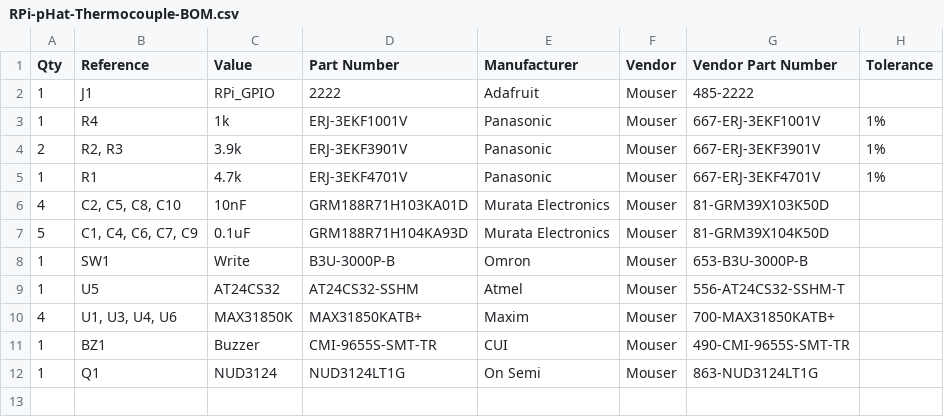
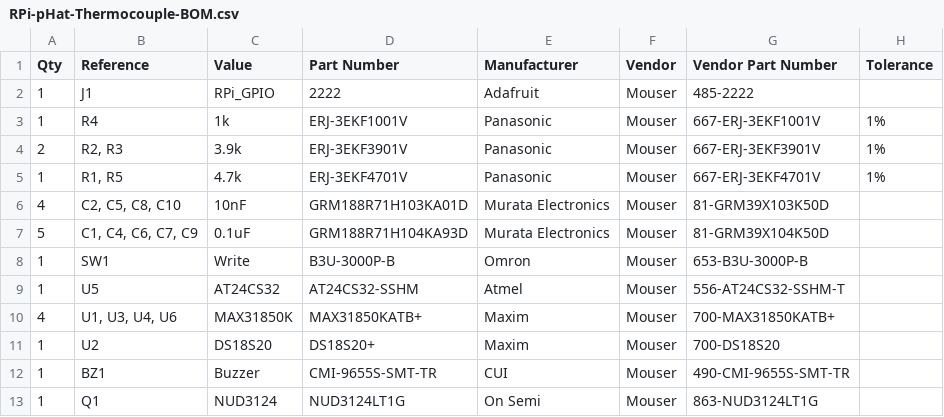
Before and after one commit to mikelawrence/RPi-pHat-Thermocouple, a CSV file: RPi-pHat-Thermocouple-BOM.csv, drawn as a sheet.

```diff
--- a/RPi-pHat-Thermocouple-BOM.csv
+++ b/RPi-pHat-Thermocouple-BOM.csv
@@ -4,3 +4,3 @@ Qty,Reference, Value, Part Number, Manufacturer, Vendor, Vendor Part Number, Tol
 2,"R2, R3",3.9k,ERJ-3EKF3901V,Panasonic,Mouser,667-ERJ-3EKF3901V,1%
-1,R1,4.7k,ERJ-3EKF4701V,Panasonic,Mouser,667-ERJ-3EKF4701V,1%
+1,"R1, R5",4.7k,ERJ-3EKF4701V,Panasonic,Mouser,667-ERJ-3EKF4701V,1%
 4,"C2, C5, C8, C10",10nF,GRM188R71H103KA01D,Murata Electronics,Mouser,81-GRM39X103K50D,
@@ -10,2 +10,3 @@ Qty,Reference, Value, Part Number, Manufacturer, Vendor, Vendor Part Number, Tol
 4,"U1, U3, U4, U6",MAX31850K,MAX31850KATB+,Maxim,Mouser,700-MAX31850KATB+,
+1,U2,DS18S20,DS18S20+,Maxim,Mouser,700-DS18S20,
 1,BZ1,Buzzer,CMI-9655S-SMT-TR,CUI,Mouser,490-CMI-9655S-SMT-TR,
```
Also changed, not shown: 12 other files.
